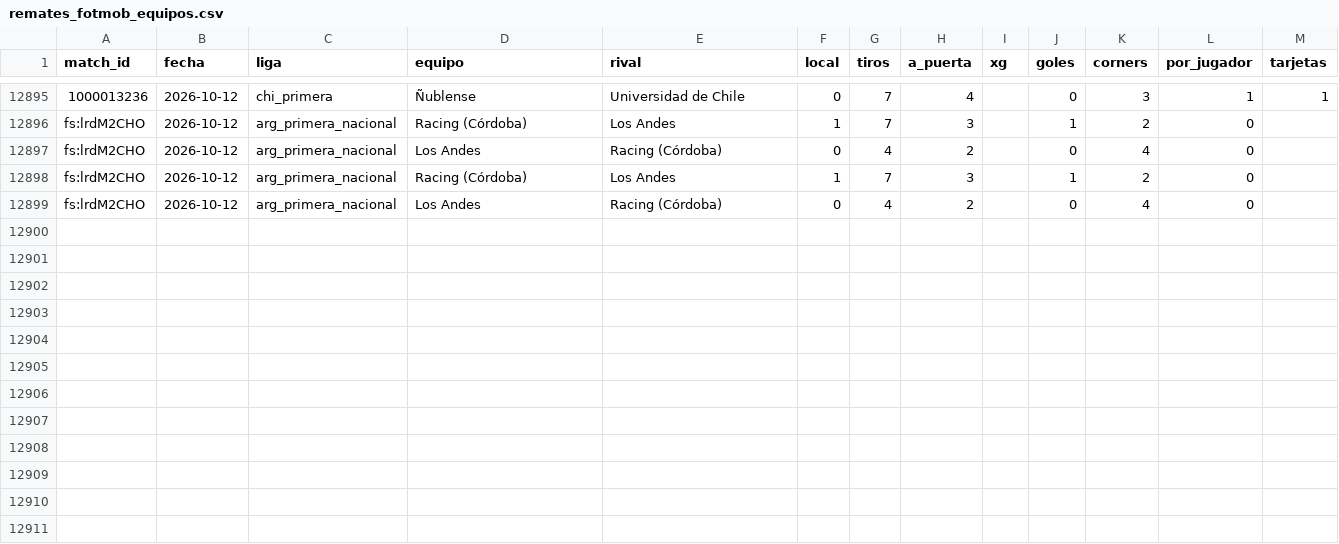
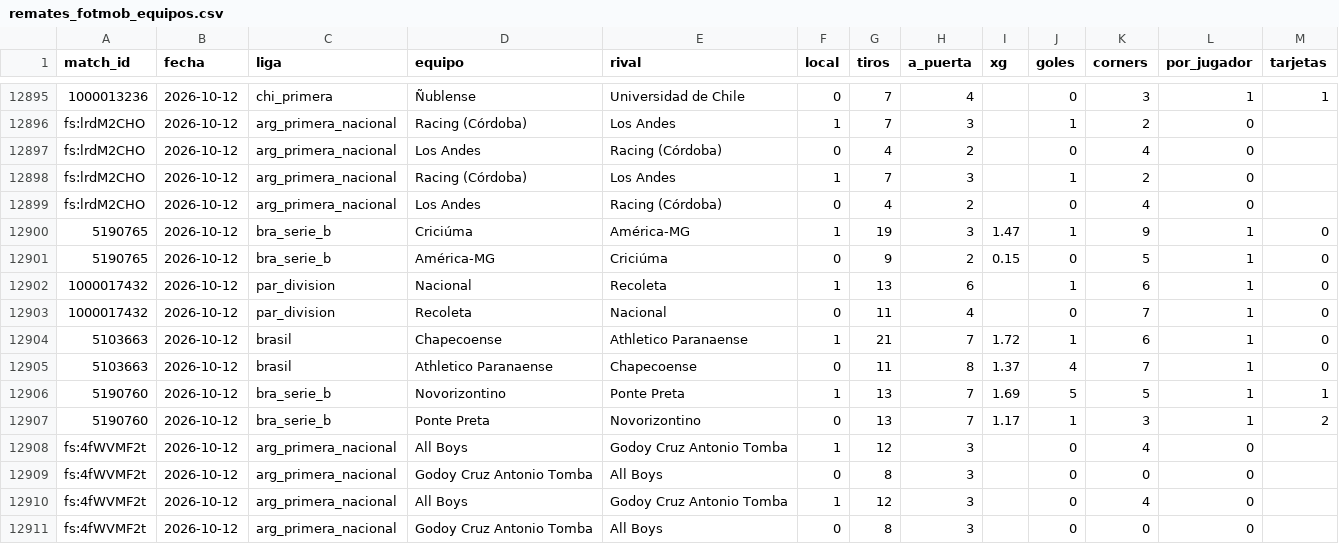
Before and after one commit to HectorMontiel/mundial-2026-predictor, a CSV file: remates_fotmob_equipos.csv, drawn as a sheet; only a part is shown, gaps mark what is left out; the diff names each change by its address in the sheet, - before the commit and + after, or states it on an @@ line.

```diff
--- a/remates_fotmob_equipos.csv
+++ b/remates_fotmob_equipos.csv
+row 12900: 5190765 | 2026-10-12 | bra_serie_b | Criciúma | América-MG | 1 | 19 | 3 | 1.47 | 1 | 9 | 1 | 0
+row 12901: 5190765 | 2026-10-12 | bra_serie_b | América-MG | Criciúma | 0 | 9 | 2 | 0.15 | 0 | 5 | 1 | 0
+row 12902: 1000017432 | 2026-10-12 | par_division | Nacional | Recoleta | 1 | 13 | 6 |  | 1 | 6 | 1 | 0
+row 12903: 1000017432 | 2026-10-12 | par_division | Recoleta | Nacional | 0 | 11 | 4 |  | 0 | 7 | 1 | 0
+row 12904: 5103663 | 2026-10-12 | brasil | Chapecoense | Athletico Paranaense | 1 | 21 | 7 | 1.72 | 1 | 6 | 1 | 0
+row 12905: 5103663 | 2026-10-12 | brasil | Athletico Paranaense | Chapecoense | 0 | 11 | 8 | 1.37 | 4 | 7 | 1 | 0
+row 12906: 5190760 | 2026-10-12 | bra_serie_b | Novorizontino | Ponte Preta | 1 | 13 | 7 | 1.69 | 5 | 5 | 1 | 1
+row 12907: 5190760 | 2026-10-12 | bra_serie_b | Ponte Preta | Novorizontino | 0 | 13 | 7 | 1.17 | 1 | 3 | 1 | 2
+row 12908: fs:4fWVMF2t | 2026-10-12 | arg_primera_nacional | All Boys | Godoy Cruz Antonio Tomba | 1 | 12 | 3 |  | 0 | 4 | 0
+row 12909: fs:4fWVMF2t | 2026-10-12 | arg_primera_nacional | Godoy Cruz Antonio Tomba | All Boys | 0 | 8 | 3 |  | 0 | 0 | 0
+row 12910: fs:4fWVMF2t | 2026-10-12 | arg_primera_nacional | All Boys | Godoy Cruz Antonio Tomba | 1 | 12 | 3 |  | 0 | 4 | 0
+row 12911: fs:4fWVMF2t | 2026-10-12 | arg_primera_nacional | Godoy Cruz Antonio Tomba | All Boys | 0 | 8 | 3 |  | 0 | 0 | 0
```
Also changed, not shown: arriesgadas_seguimiento.csv, senal_bajas.csv, 23 other files.
